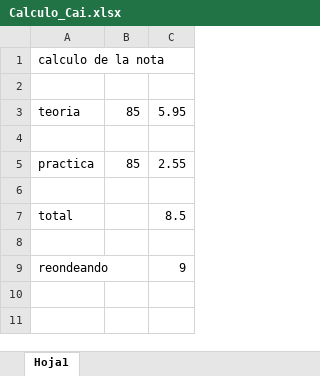
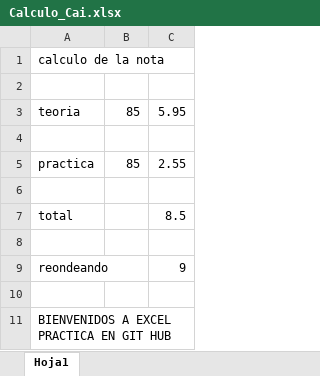
Before and after one commit to AracelyCaisa2000/Eval_Cai_Ara, an Excel workbook: Calculo_Cai.xlsx, sheet Hoja1, drawn as a sheet; values as stored, in another font and other column widths than the file's, no borders; the diff names each change by its address in the sheet, - before the commit and + after, or states it on an @@ line.

```diff
--- a/Calculo_Cai.xlsx (sheet Hoja1)
+++ b/Calculo_Cai.xlsx (sheet Hoja1)
+row 10: (empty)
+row 11: BIENVENIDOS A EXCEL PRACTICA EN GIT HUB
```
Also changed, not shown: 3 other files.
